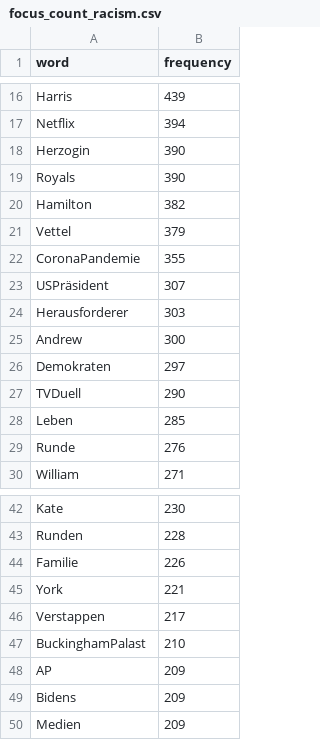
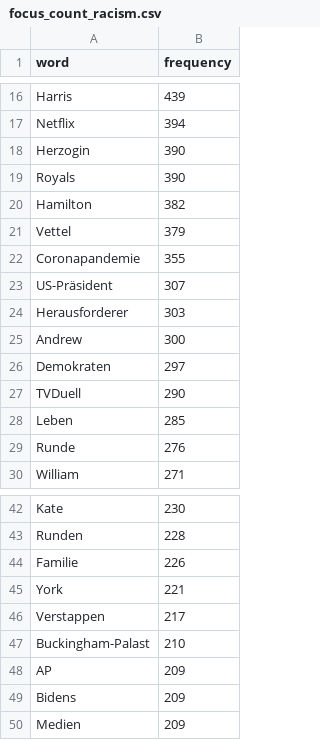
Before and after one commit to maximilianbley/textvis, a CSV file: focus_count_racism.csv, drawn as a sheet; only a part is shown, gaps mark what is left out.

Commit message:
Update focus_count_racism.csv

```diff
--- a/focus_count_racism.csv
+++ b/focus_count_racism.csv
@@ -21,4 +21,4 @@ Hamilton,382
 Vettel,379
-CoronaPandemie,355
-USPräsident,307
+Coronapandemie,355
+US-Präsident,307
 Herausforderer,303
@@ -46,3 +46,3 @@ York,221
 Verstappen,217
-BuckinghamPalast,210
+Buckingham-Palast,210
 AP,209
```
